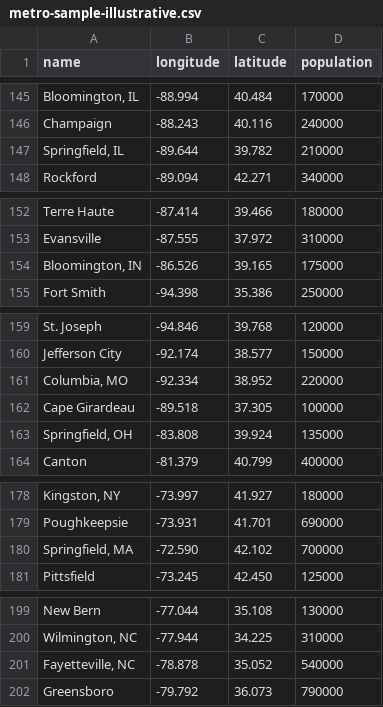
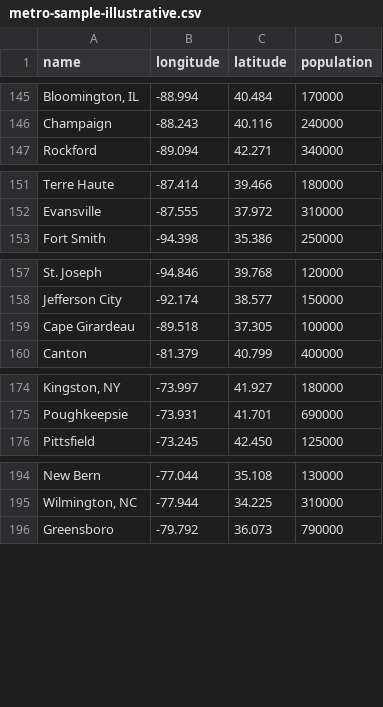
Before and after one commit to smeyerhuky/claude-react, a CSV file: public/data/metro-sample-illustrative.csv, drawn as a sheet; only a part is shown, gaps mark what is left out; the diff covers the shown part only; the diff names each change by its address in the sheet, - before the commit and + after, or states it on an @@ line.

Commit message:
fix: remove duplicate anchor names from sample CSV

```diff
--- a/public/data/metro-sample-illustrative.csv
+++ b/public/data/metro-sample-illustrative.csv
-row 147: Springfield, IL | -89.644 | 39.782 | 210000
-row 154: Bloomington, IN | -86.526 | 39.165 | 175000
-row 161: Columbia, MO | -92.334 | 38.952 | 220000
-row 163: Springfield, OH | -83.808 | 39.924 | 135000
-row 180: Springfield, MA | -72.590 | 42.102 | 700000
-row 201: Fayetteville, NC | -78.878 | 35.052 | 540000
```
Also changed, not shown: 4 removed rows elsewhere in this file.
